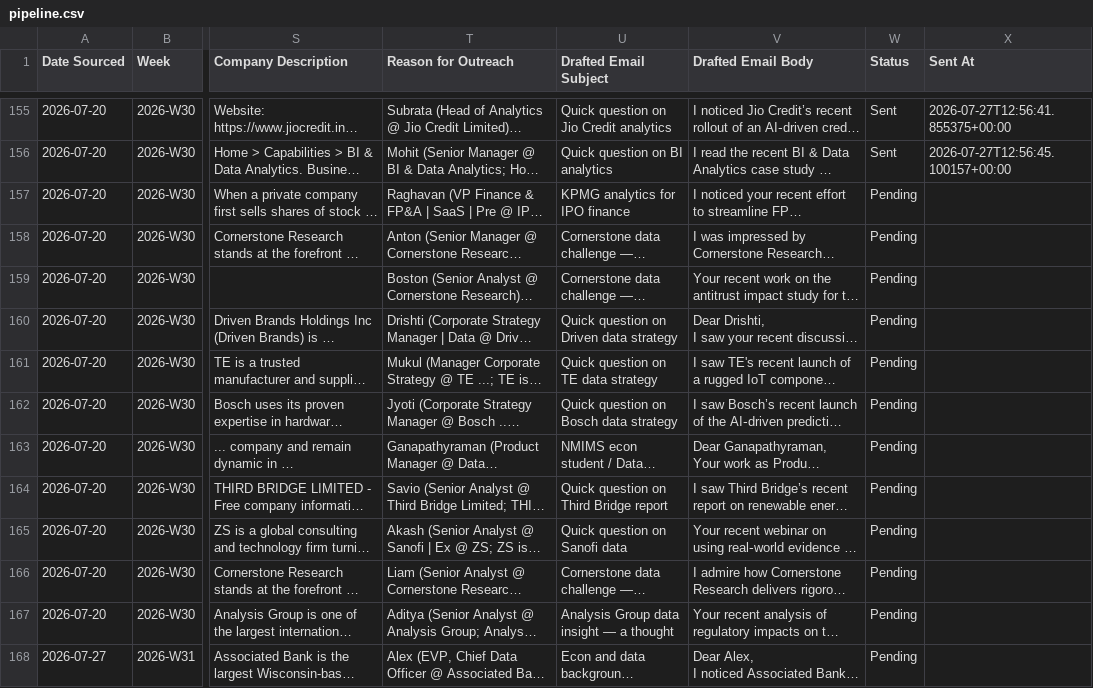
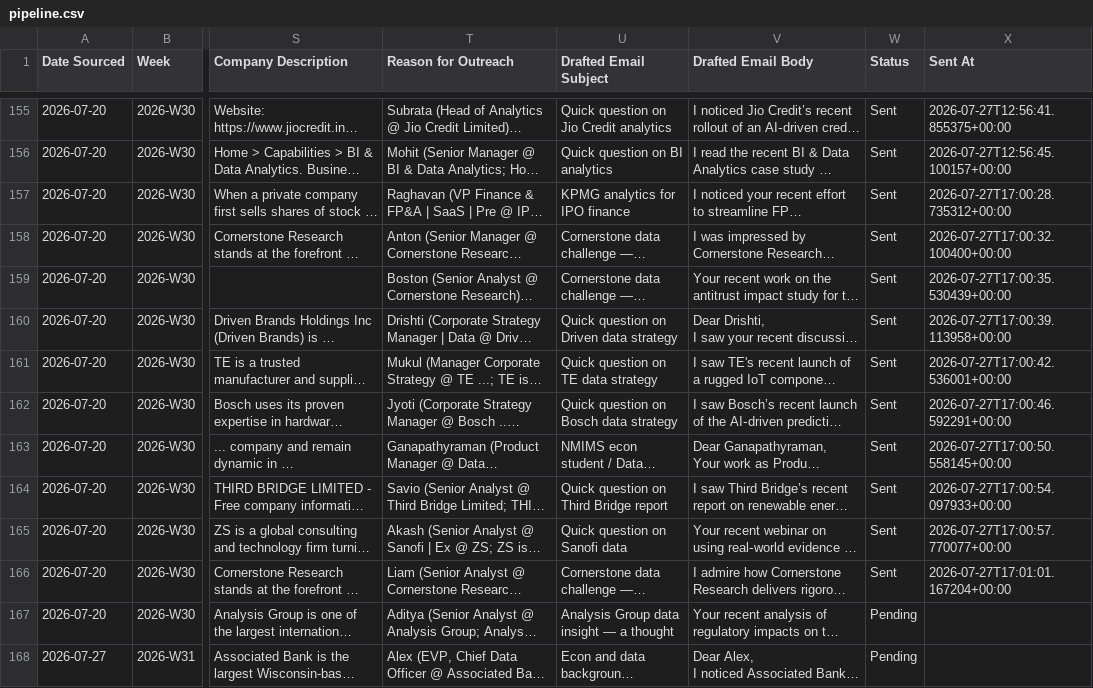
Before and after one commit to tanmaykaper/Automated-Targeted-Cold-Emailer, a CSV file: state/pipeline.csv, drawn as a sheet; only a part is shown, gaps mark what is left out; long unchanged cells end in …; the diff names each change by its address in the sheet, - before the commit and + after, or states it on an @@ line.

```diff
--- a/state/pipeline.csv
+++ b/state/pipeline.csv
-W157:W166 (Status): Pending
+W157:W166 (Status): Sent
-X157 (Sent At): (empty)
+X157 (Sent At): 2026-07-27T17:00:28.735312+00:00
-X158 (Sent At): (empty)
+X158 (Sent At): 2026-07-27T17:00:32.100400+00:00
-X159 (Sent At): (empty)
+X159 (Sent At): 2026-07-27T17:00:35.530439+00:00
-X160 (Sent At): (empty)
+X160 (Sent At): 2026-07-27T17:00:39.113958+00:00
-X161 (Sent At): (empty)
+X161 (Sent At): 2026-07-27T17:00:42.536001+00:00
-X162 (Sent At): (empty)
+X162 (Sent At): 2026-07-27T17:00:46.592291+00:00
-X163 (Sent At): (empty)
+X163 (Sent At): 2026-07-27T17:00:50.558145+00:00
-X164 (Sent At): (empty)
+X164 (Sent At): 2026-07-27T17:00:54.097933+00:00
-X165 (Sent At): (empty)
+X165 (Sent At): 2026-07-27T17:00:57.770077+00:00
-X166 (Sent At): (empty)
+X166 (Sent At): 2026-07-27T17:01:01.167204+00:00
```
Also changed, not shown: 2 other files.
